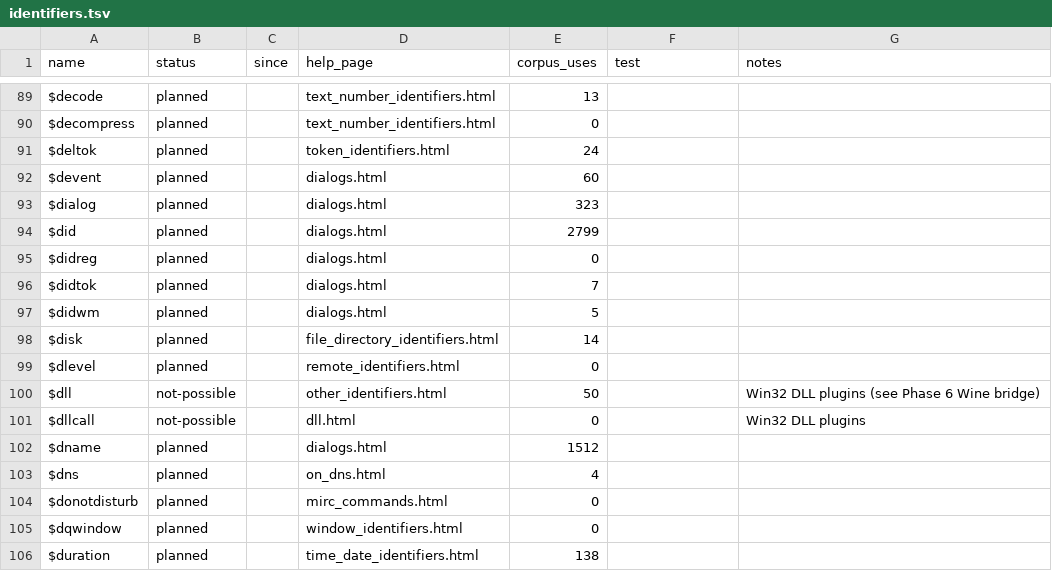
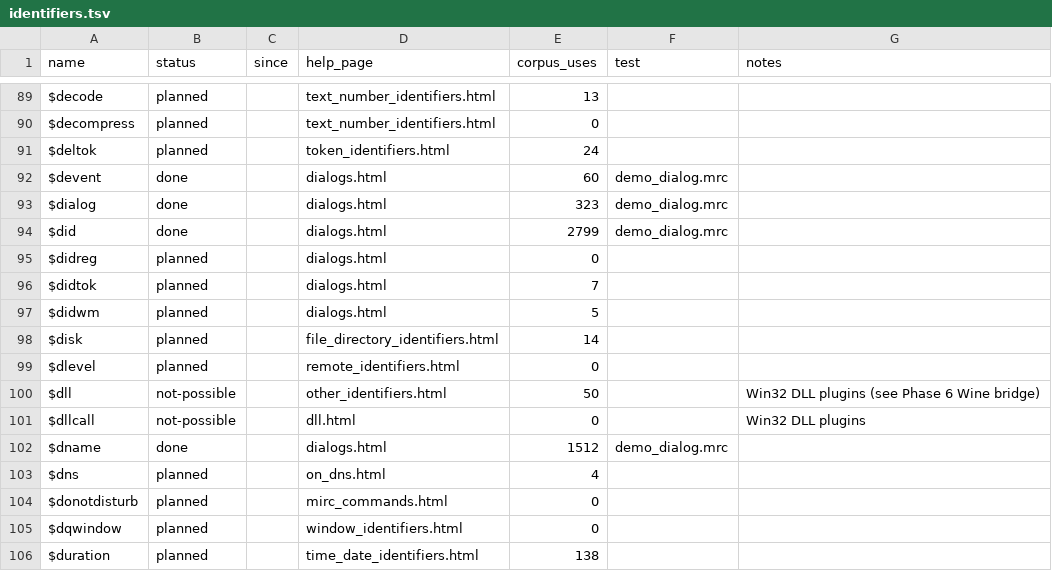
Before and after one commit to JawshTheDark/mmmmmmmmmmmmIRC, a TSV file: tools/parity/data/identifiers.tsv, drawn as a sheet; only a part is shown, gaps mark what is left out.

```diff
--- a/tools/parity/data/identifiers.tsv
+++ b/tools/parity/data/identifiers.tsv
@@ -91,5 +91,5 @@ $decompress	planned		text_number_identifiers.html	0
 $deltok	planned		token_identifiers.html	24		
-$devent	planned		dialogs.html	60		
-$dialog	planned		dialogs.html	323		
-$did	planned		dialogs.html	2799		
+$devent	done		dialogs.html	60	demo_dialog.mrc	
+$dialog	done		dialogs.html	323	demo_dialog.mrc	
+$did	done		dialogs.html	2799	demo_dialog.mrc	
 $didreg	planned		dialogs.html	0		
@@ -101,3 +101,3 @@ $dll	not-possible		other_identifiers.html	50		Win32 DLL plugins (see Phase 6 Win
 $dllcall	not-possible		dll.html	0		Win32 DLL plugins
-$dname	planned		dialogs.html	1512		
+$dname	done		dialogs.html	1512	demo_dialog.mrc	
 $dns	planned		on_dns.html	4		
```
Also changed, not shown: tools/parity/data/commands.tsv, tools/parity/data/events.tsv, 17 other files.
